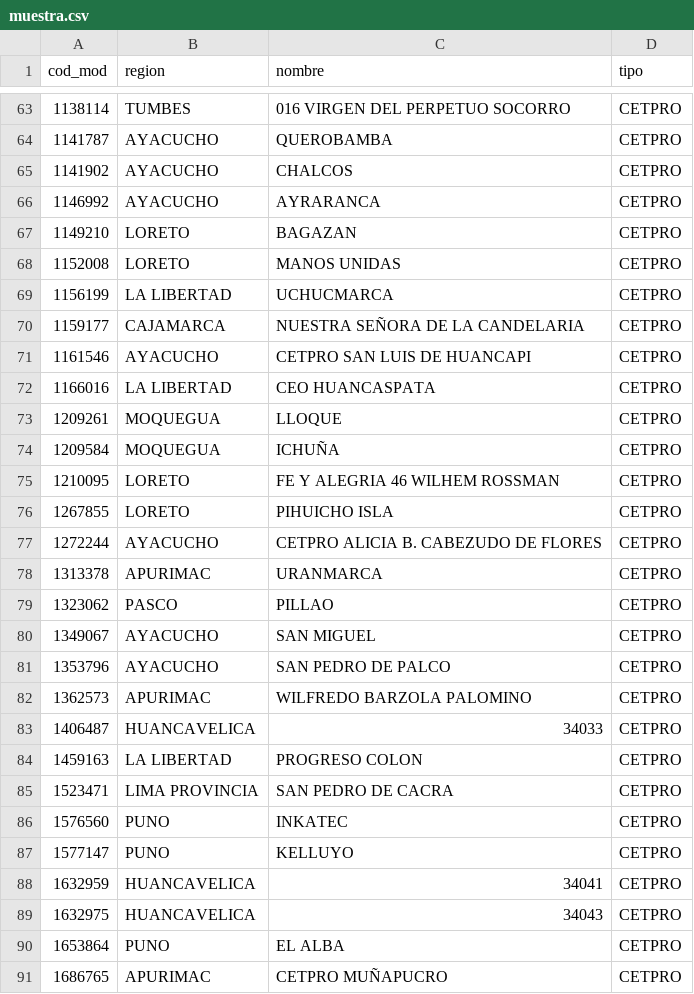
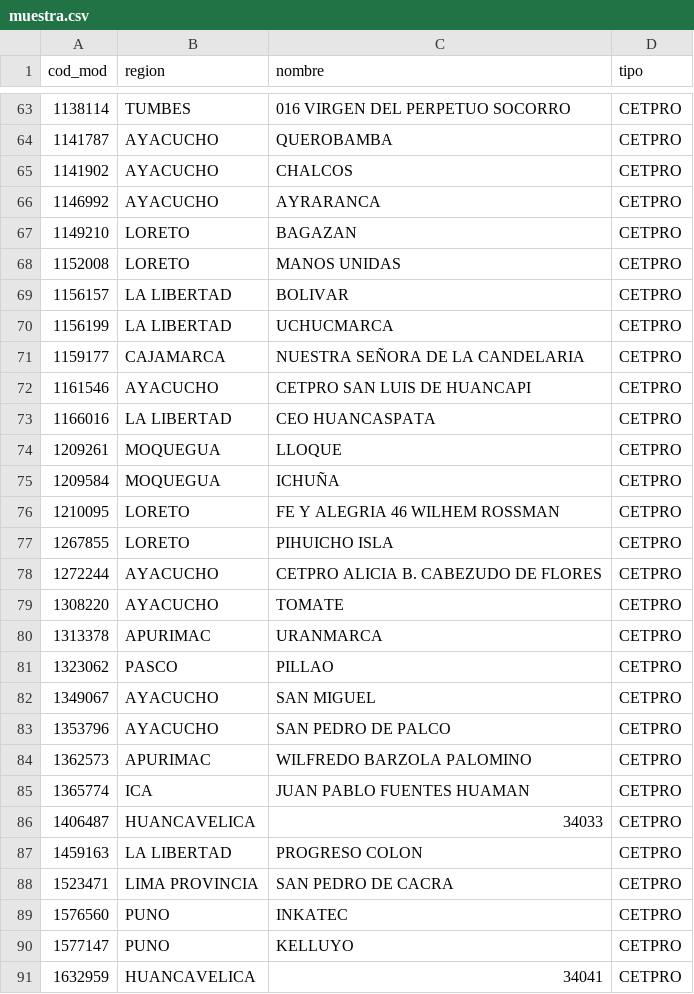
Before and after one commit to calderonsamuel/Ginstitucional, a CSV file: muestra.csv, drawn as a sheet; only a part is shown, gaps mark what is left out; the shorter side is filled out with more unchanged rows; the diff names each change by its address in the sheet, - before the commit and + after, or states it on an @@ line.

```diff
--- a/muestra.csv
+++ b/muestra.csv
+row 69: 1156157 | LA LIBERTAD | BOLIVAR | CETPRO
+row 79: 1308220 | AYACUCHO | TOMATE | CETPRO
+row 85: 1365774 | ICA | JUAN PABLO FUENTES HUAMAN | CETPRO
```
Also changed, not shown: preguntas.csv, 3 other files.
